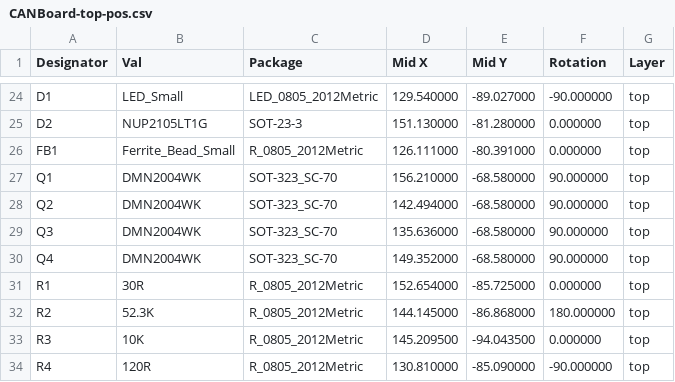
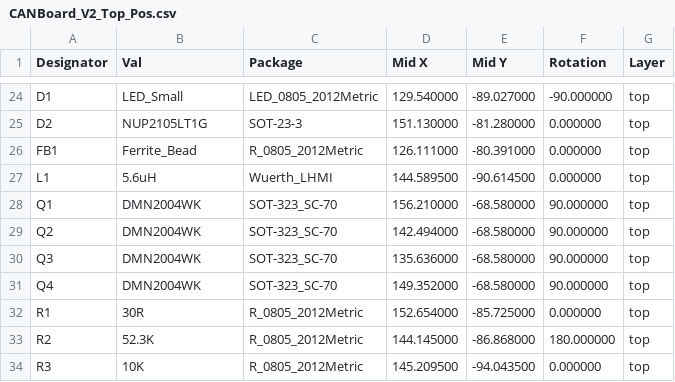
Before and after one commit to corygrant/CANBoard_HW, a CSV file: Export/V2/JLCPCB/CANBoard_V2_Top_Pos.csv (was Export/V2/JLCPCB/CANBoard-top-pos.csv), drawn as a sheet; only a part is shown, gaps mark what is left out; the shorter side is filled out with more unchanged rows.

Commit message:
Fixed JLCPCB file issues
I had L1 set as THT, which left it out of the export. I also had the BOM grouped which didn't work with their import tool.  #9

```diff
--- a/Export/V2/JLCPCB/CANBoard-top-pos.csv
+++ b/Export/V2/JLCPCB/CANBoard_V2_Top_Pos.csv
@@ -25,3 +25,4 @@ D1,LED_Small,LED_0805_2012Metric,129.540000,-89.027000,-90.000000,top
 D2,NUP2105LT1G,SOT-23-3,151.130000,-81.280000,0.000000,top
-FB1,Ferrite_Bead_Small,R_0805_2012Metric,126.111000,-80.391000,0.000000,top
+FB1,Ferrite_Bead,R_0805_2012Metric,126.111000,-80.391000,0.000000,top
+L1,5.6uH,Wuerth_LHMI,144.589500,-90.614500,0.000000,top
 Q1,DMN2004WK,SOT-323_SC-70,156.210000,-68.580000,90.000000,top
```
Also changed, not shown: 4 other files.
